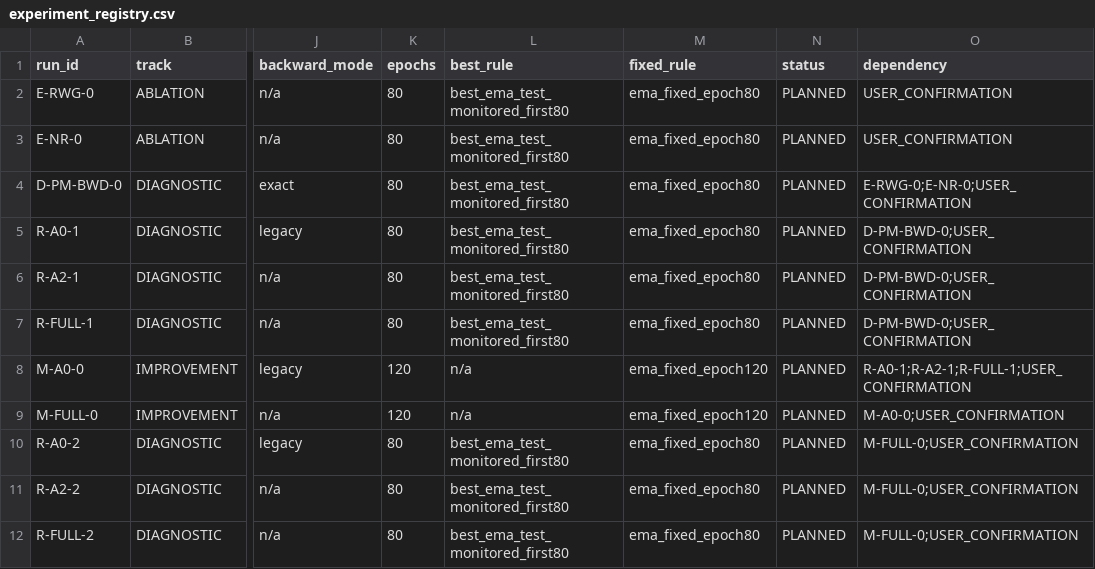
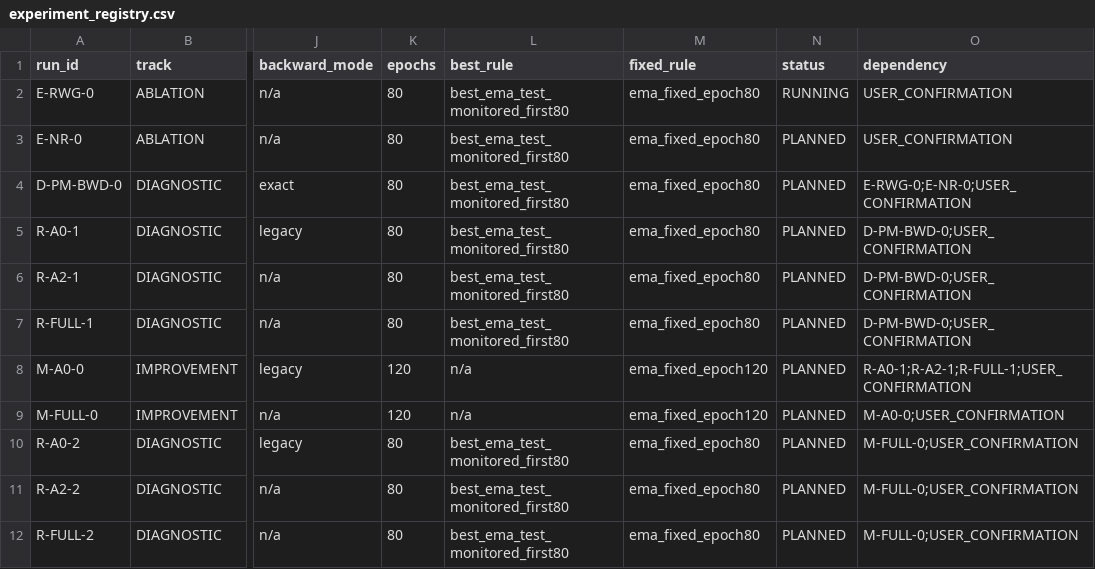
Before and after one commit to Fubuyunhua/GraphConditionedPoseMamba, a CSV file: .experiments/paper_remaining_evidence/experiment_registry.csv, drawn as a sheet; only a part is shown, gaps mark what is left out; the diff names each change by its address in the sheet, - before the commit and + after, or states it on an @@ line.

```diff
--- a/.experiments/paper_remaining_evidence/experiment_registry.csv
+++ b/.experiments/paper_remaining_evidence/experiment_registry.csv
-N2 (status): PLANNED
+N2 (status): RUNNING
```
Also changed, not shown: .experiments/paper_remaining_evidence/results.csv, 17 other files.
